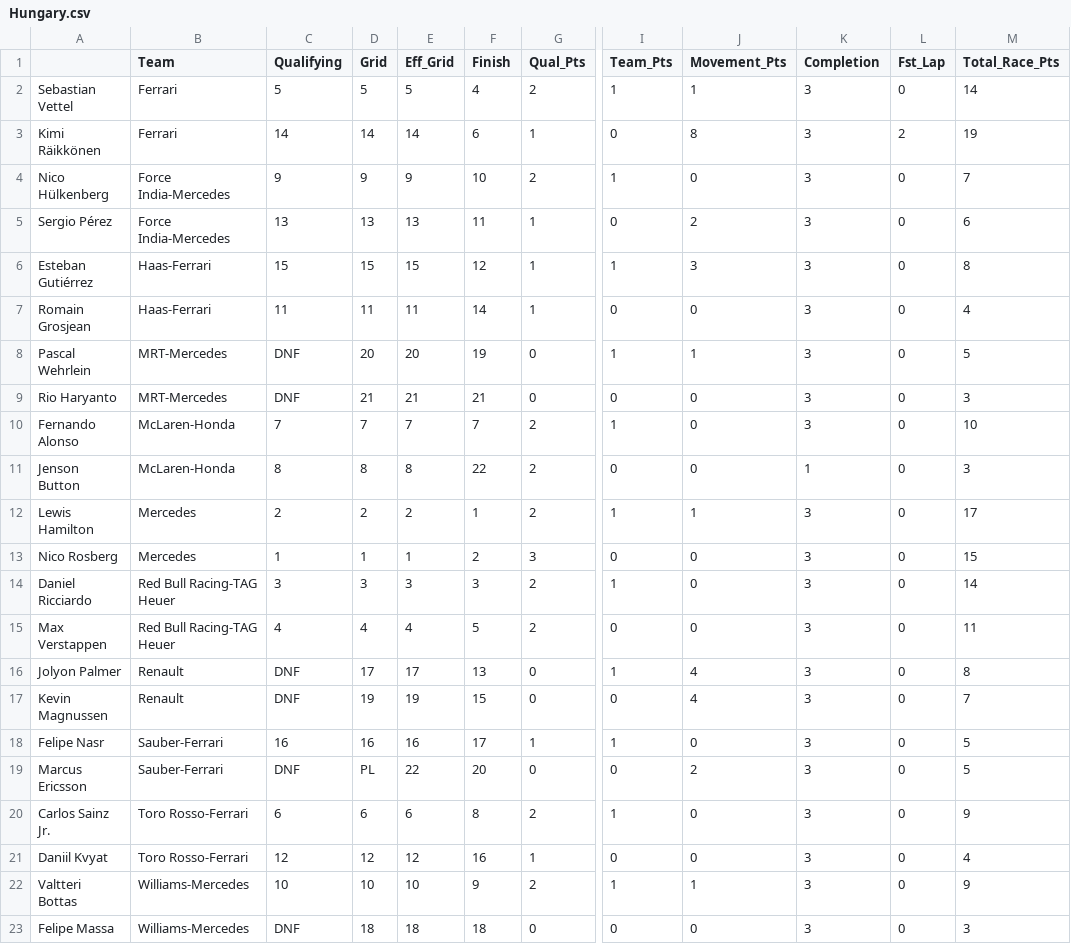
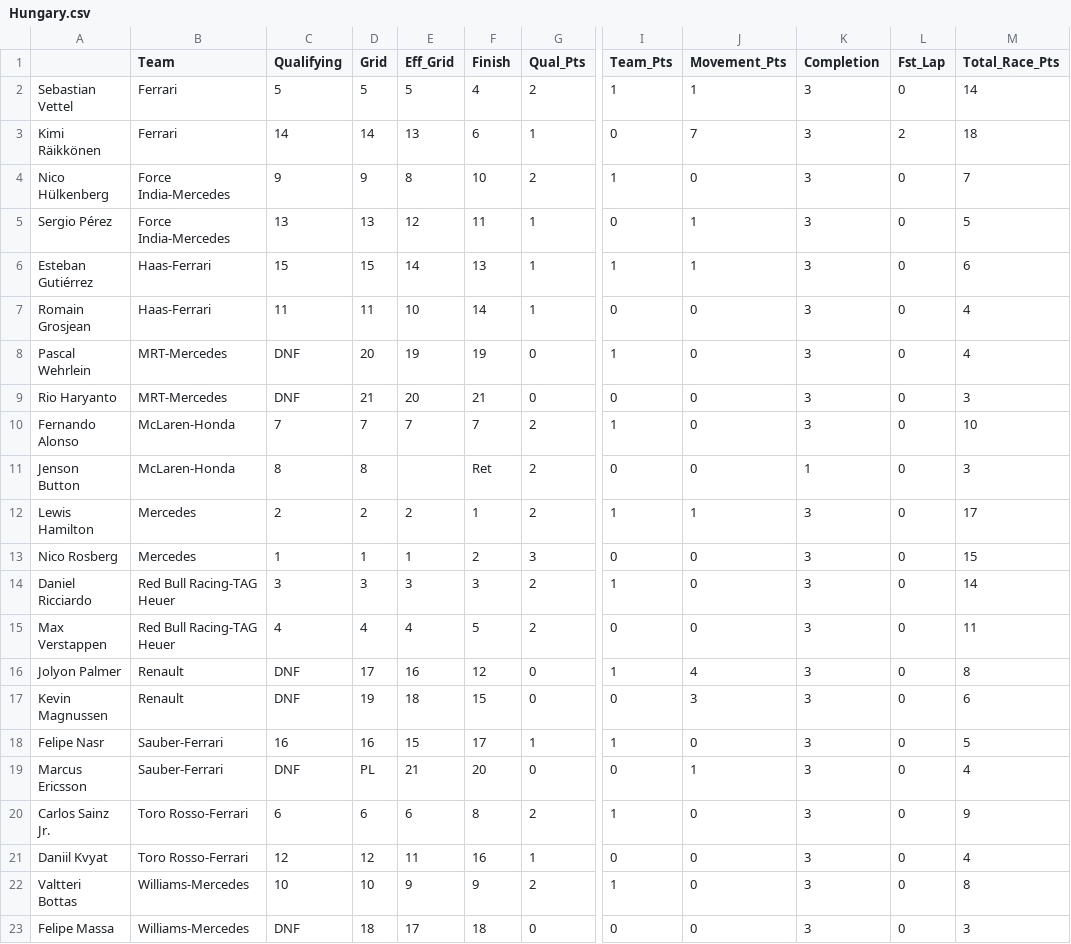
Before and after one commit to jankcious/fantasy-formula-one, a CSV file: races/Hungary.csv, drawn as a sheet; only a part is shown, gaps mark what is left out; the diff names each change by its address in the sheet, - before the commit and + after, or states it on an @@ line.

```diff
--- a/races/Hungary.csv
+++ b/races/Hungary.csv
-E3 (Eff_Grid): 14
+E3 (Eff_Grid): 13
-J3 (Movement_Pts): 8
+J3 (Movement_Pts): 7
-M3 (Total_Race_Pts): 19
+M3 (Total_Race_Pts): 18
-E4 (Eff_Grid): 9
+E4 (Eff_Grid): 8
-E5 (Eff_Grid): 13
+E5 (Eff_Grid): 12
-J5 (Movement_Pts): 2
+J5 (Movement_Pts): 1
-M5 (Total_Race_Pts): 6
+M5 (Total_Race_Pts): 5
-E6 (Eff_Grid): 15
+E6 (Eff_Grid): 14
-F6 (Finish): 12
+F6 (Finish): 13
-J6 (Movement_Pts): 3
+J6 (Movement_Pts): 1
-M6 (Total_Race_Pts): 8
+M6 (Total_Race_Pts): 6
-E7 (Eff_Grid): 11
+E7 (Eff_Grid): 10
-E8 (Eff_Grid): 20
+E8 (Eff_Grid): 19
-J8 (Movement_Pts): 1
+J8 (Movement_Pts): 0
-M8 (Total_Race_Pts): 5
+M8 (Total_Race_Pts): 4
-E9 (Eff_Grid): 21
+E9 (Eff_Grid): 20
-E11 (Eff_Grid): 8
+E11 (Eff_Grid): (empty)
-F11 (Finish): 22
+F11 (Finish): Ret
-E16 (Eff_Grid): 17
+E16 (Eff_Grid): 16
-F16 (Finish): 13
+F16 (Finish): 12
-E17 (Eff_Grid): 19
+E17 (Eff_Grid): 18
-J17 (Movement_Pts): 4
+J17 (Movement_Pts): 3
-M17 (Total_Race_Pts): 7
+M17 (Total_Race_Pts): 6
-E18 (Eff_Grid): 16
+E18 (Eff_Grid): 15
-E19 (Eff_Grid): 22
+E19 (Eff_Grid): 21
-J19 (Movement_Pts): 2
+J19 (Movement_Pts): 1
-M19 (Total_Race_Pts): 5
+M19 (Total_Race_Pts): 4
-E21 (Eff_Grid): 12
+E21 (Eff_Grid): 11
-E22 (Eff_Grid): 10
+E22 (Eff_Grid): 9
-J22 (Movement_Pts): 1
+J22 (Movement_Pts): 0
-M22 (Total_Race_Pts): 9
+M22 (Total_Race_Pts): 8
-E23 (Eff_Grid): 18
+E23 (Eff_Grid): 17
```
Also changed, not shown: races/Azerbaijan.csv, 2 other files.
